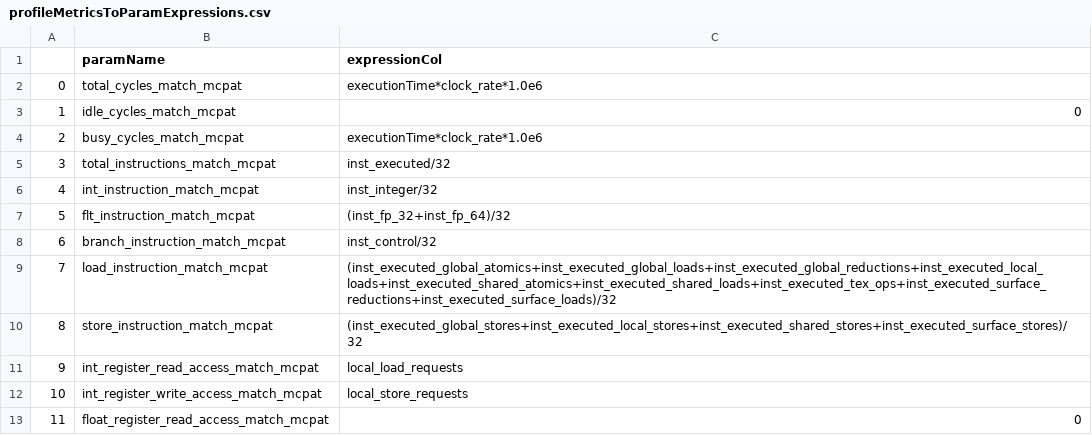
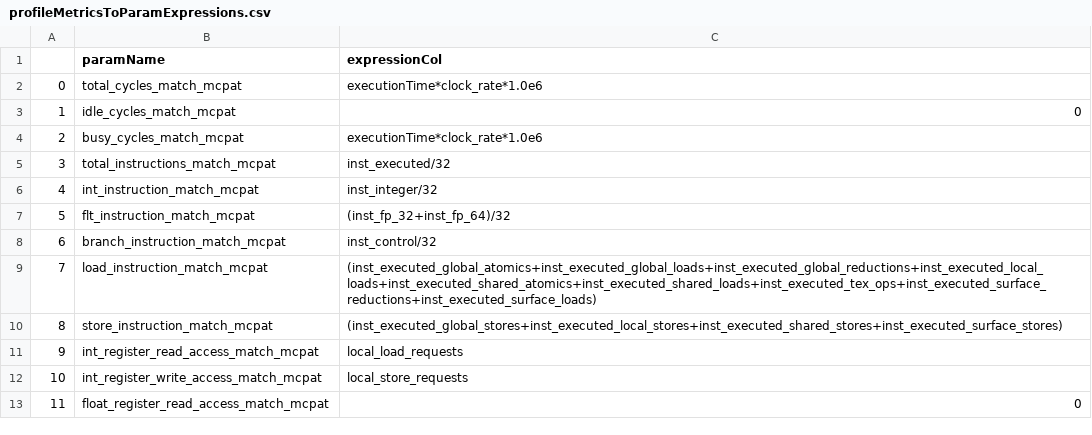
Before and after one commit to MarziehLenjani/gpu_nvprofToGPUWATTCH, a CSV file: profileMetricsToParamExpressions.csv, drawn as a sheet; only a part is shown.

```diff
--- a/profileMetricsToParamExpressions.csv
+++ b/profileMetricsToParamExpressions.csv
@@ -8,4 +8,4 @@
 6,branch_instruction_match_mcpat,inst_control/32
-7,load_instruction_match_mcpat,(inst_executed_global_atomics+inst_executed_global_loads+inst_executed_global_reductions+inst_executed_local_loads+inst_executed_shared_atomics+inst_executed_shared_loads+inst_executed_tex_ops+inst_executed_surface_reductions+inst_executed_surface_loads)/32
-8,store_instruction_match_mcpat,(inst_executed_global_stores+inst_executed_local_stores+inst_executed_shared_stores+inst_executed_surface_stores)/32
+7,load_instruction_match_mcpat,(inst_executed_global_atomics+inst_executed_global_loads+inst_executed_global_reductions+inst_executed_local_loads+inst_executed_shared_atomics+inst_executed_shared_loads+inst_executed_tex_ops+inst_executed_surface_reductions+inst_executed_surface_loads)
+8,store_instruction_match_mcpat,(inst_executed_global_stores+inst_executed_local_stores+inst_executed_shared_stores+inst_executed_surface_stores)
 9,int_register_read_access_match_mcpat,local_load_requests
```
Also changed, not shown: 2 other files.
